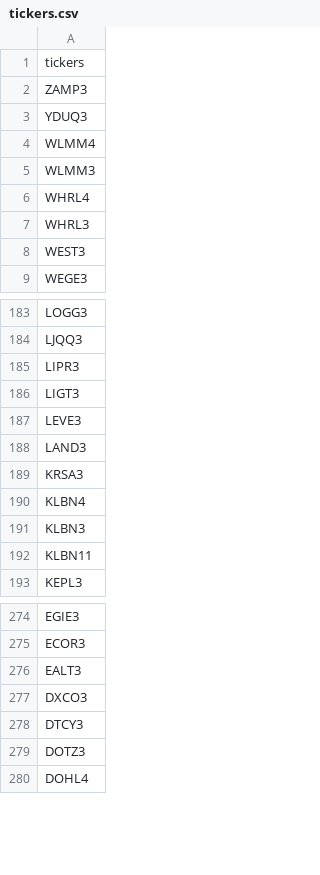
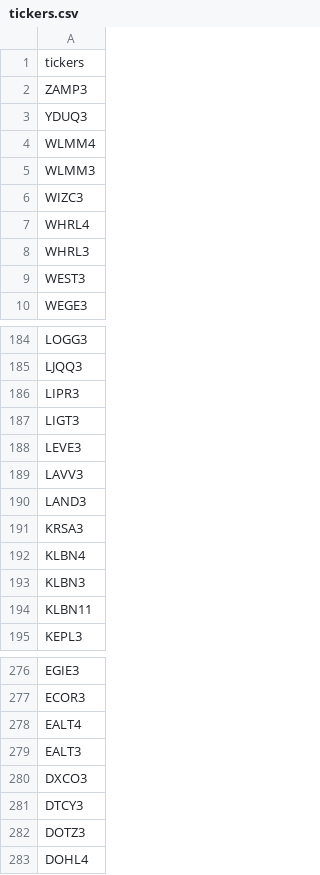
Before and after one commit to leovnoliveira/dash-py-mercado-financeiro, a CSV file: data/tickers.csv, drawn as a sheet; only a part is shown, gaps mark what is left out; the diff names each change by its address in the sheet, - before the commit and + after, or states it on an @@ line.

```diff
--- a/data/tickers.csv
+++ b/data/tickers.csv
+row 6: WIZC3
+row 189: LAVV3
+row 278: EALT4
```
Also changed, not shown: data/comp_ibov.csv, data/dados_di.csv, 4 other files.
